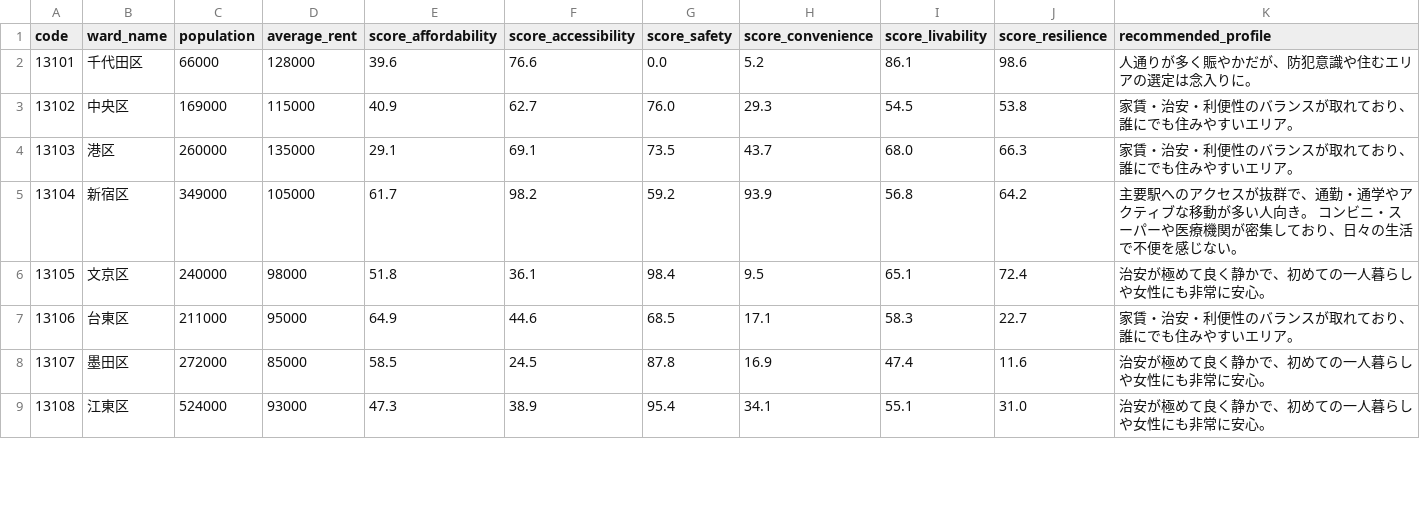
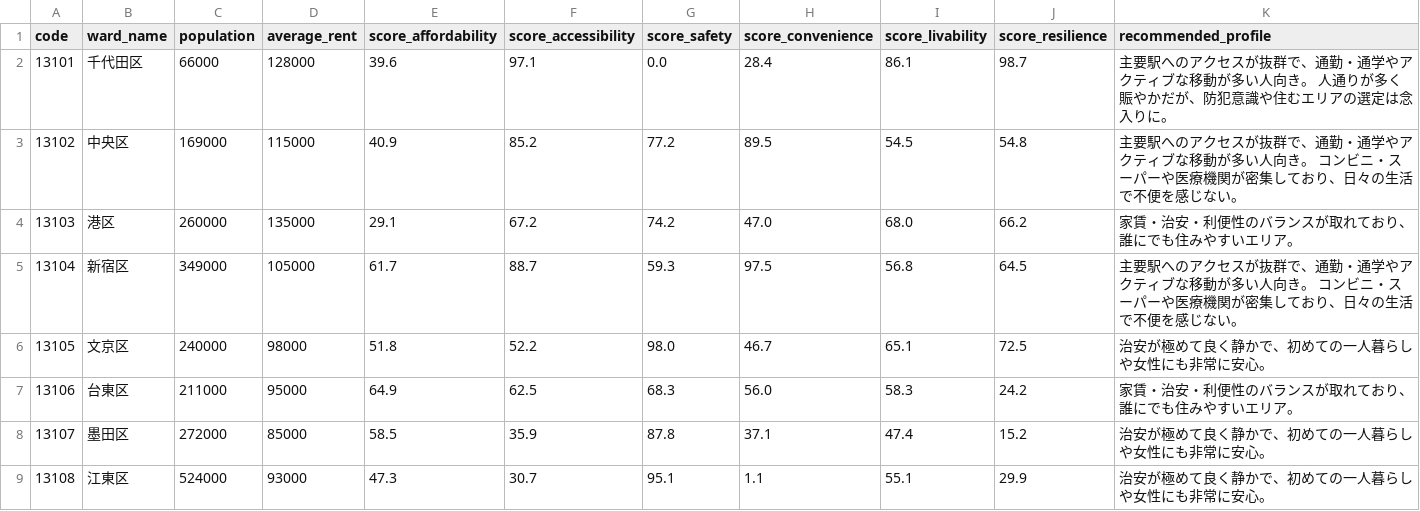
Before and after one commit to ukimotodatascience/Tokyo-livability-index, a CSV file: data/processed/tokyo_livability_index.csv, drawn as a sheet; only a part is shown; the diff covers the shown part only.

```diff
--- a/data/processed/tokyo_livability_index.csv
+++ b/data/processed/tokyo_livability_index.csv
@@ -1,9 +1,9 @@
 code,ward_name,population,average_rent,score_affordability,score_accessibility,score_safety,score_convenience,score_livability,score_resilience,recommended_profile
-13101,千代田区,66000,128000,39.6,76.6,0.0,5.2,86.1,98.6,人通りが多く賑やかだが、防犯意識や住むエリアの選定は念入りに。
-13102,中央区,169000,115000,40.9,62.7,76.0,29.3,54.5,53.8,家賃・治安・利便性のバランスが取れており、誰にでも住みやすいエリア。
-13103,港区,260000,135000,29.1,69.1,73.5,43.7,68.0,66.3,家賃・治安・利便性のバランスが取れており、誰にでも住みやすいエリア。
-13104,新宿区,349000,105000,61.7,98.2,59.2,93.9,56.8,64.2,主要駅へのアクセスが抜群で、通勤・通学やアクティブな移動が多い人向き。 コンビニ・スーパーや医療機関が密集しており、日々の生活で不便を感じない。
-13105,文京区,240000,98000,51.8,36.1,98.4,9.5,65.1,72.4,治安が極めて良く静かで、初めての一人暮らしや女性にも非常に安心。
-13106,台東区,211000,95000,64.9,44.6,68.5,17.1,58.3,22.7,家賃・治安・利便性のバランスが取れており、誰にでも住みやすいエリア。
-13107,墨田区,272000,85000,58.5,24.5,87.8,16.9,47.4,11.6,治安が極めて良く静かで、初めての一人暮らしや女性にも非常に安心。
-13108,江東区,524000,93000,47.3,38.9,95.4,34.1,55.1,31.0,治安が極めて良く静かで、初めての一人暮らしや女性にも非常に安心。
+13101,千代田区,66000,128000,39.6,97.1,0.0,28.4,86.1,98.7,主要駅へのアクセスが抜群で、通勤・通学やアクティブな移動が多い人向き。 人通りが多く賑やかだが、防犯意識や住むエリアの選定は念入りに。
+13102,中央区,169000,115000,40.9,85.2,77.2,89.5,54.5,54.8,主要駅へのアクセスが抜群で、通勤・通学やアクティブな移動が多い人向き。 コンビニ・スーパーや医療機関が密集しており、日々の生活で不便を感じない。
+13103,港区,260000,135000,29.1,67.2,74.2,47.0,68.0,66.2,家賃・治安・利便性のバランスが取れており、誰にでも住みやすいエリア。
+13104,新宿区,349000,105000,61.7,88.7,59.3,97.5,56.8,64.5,主要駅へのアクセスが抜群で、通勤・通学やアクティブな移動が多い人向き。 コンビニ・スーパーや医療機関が密集しており、日々の生活で不便を感じない。
+13105,文京区,240000,98000,51.8,52.2,98.0,46.7,65.1,72.5,治安が極めて良く静かで、初めての一人暮らしや女性にも非常に安心。
+13106,台東区,211000,95000,64.9,62.5,68.3,56.0,58.3,24.2,家賃・治安・利便性のバランスが取れており、誰にでも住みやすいエリア。
+13107,墨田区,272000,85000,58.5,35.9,87.8,37.1,47.4,15.2,治安が極めて良く静かで、初めての一人暮らしや女性にも非常に安心。
+13108,江東区,524000,93000,47.3,30.7,95.1,1.1,55.1,29.9,治安が極めて良く静かで、初めての一人暮らしや女性にも非常に安心。
```
Also changed, not shown: 59 edited cells elsewhere in this file, data/raw/crime_data.csv, data/raw/estat_data.csv, 7 other files.
